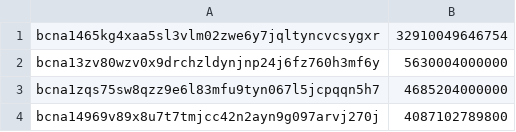
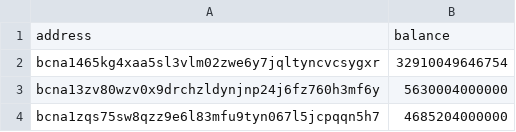
Before and after one commit to hard-nett/airdrop, a CSV file: genesis/bcna_delegators.csv, drawn as a sheet; only a part is shown; the shorter side is filled out with more unchanged rows; the diff names each change by its address in the sheet, - before the commit and + after, or states it on an @@ line.

Commit message:
add genesis-script

```diff
--- a/genesis/bcna_delegators.csv
+++ b/genesis/bcna_delegators.csv
+row 1: address | balance
```
Also changed, not shown: 7 other files.
